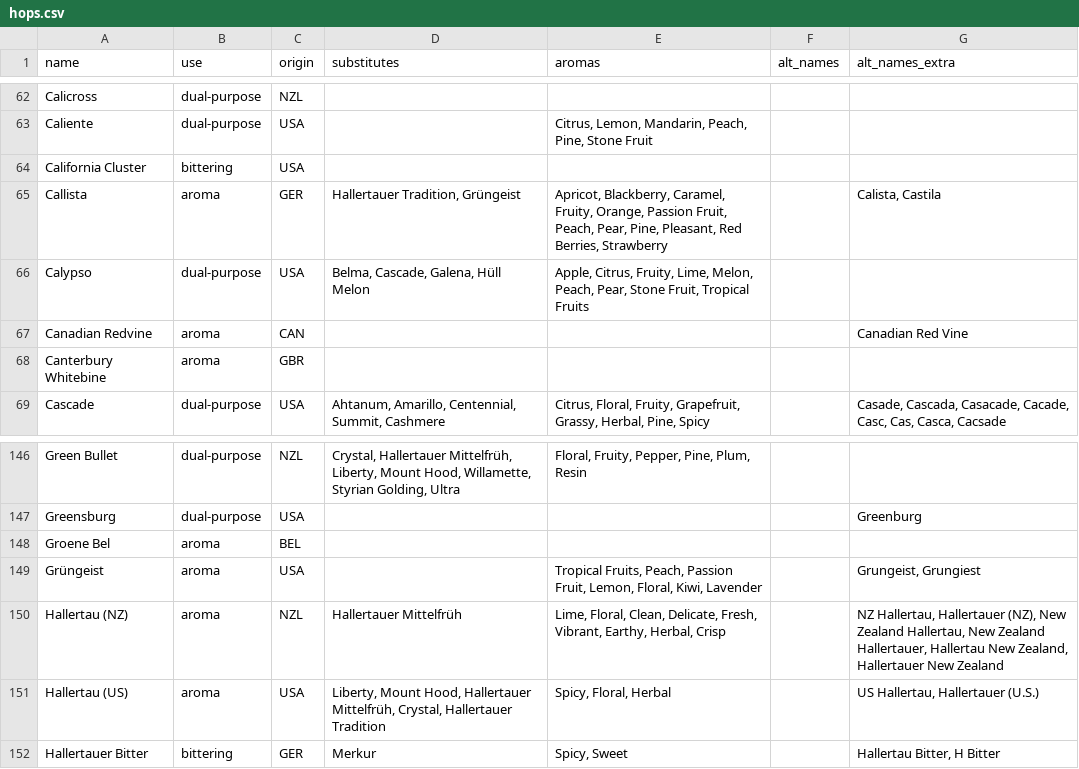
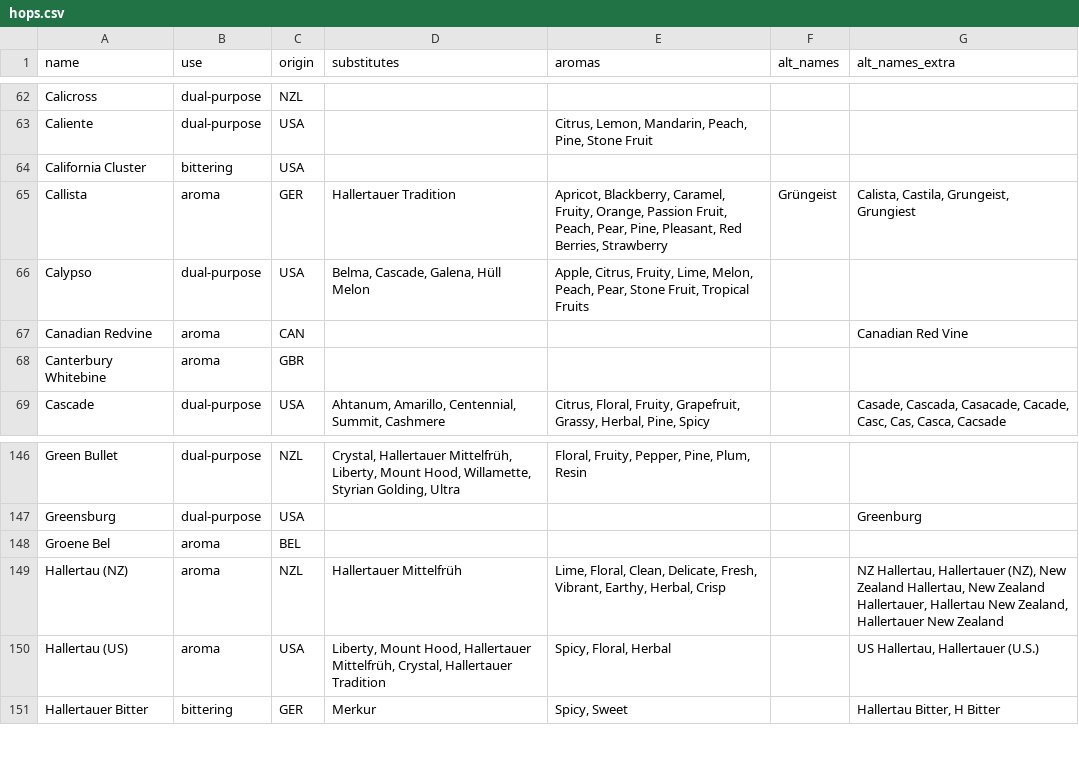
Before and after one commit to scheb/beer-analytics, a CSV file: recipe_db/data/hops.csv, drawn as a sheet; only a part is shown, gaps mark what is left out.

Commit message:
Merge Callista and Grüngeist

```diff
--- a/recipe_db/data/hops.csv
+++ b/recipe_db/data/hops.csv
@@ -64,3 +64,3 @@ Caliente;dual-purpose;USA;;Citrus, Lemon, Mandarin, Peach, Pine, Stone Fruit;;
 California Cluster;bittering;USA;;;;
-Callista;aroma;GER;Hallertauer Tradition, Grüngeist;Apricot, Blackberry, Caramel, Fruity, Orange, Passion Fruit, Peach, Pear, Pine, Pleasant, Red Berries, Strawberry;;Calista, Castila
+Callista;aroma;GER;Hallertauer Tradition;Apricot, Blackberry, Caramel, Fruity, Orange, Passion Fruit, Peach, Pear, Pine, Pleasant, Red Berries, Strawberry;Grüngeist;Calista, Castila, Grungeist, Grungiest
 Calypso;dual-purpose;USA;Belma, Cascade, Galena, Hüll Melon;Apple, Citrus, Fruity, Lime, Melon, Peach, Pear, Stone Fruit, Tropical Fruits;;
@@ -148,3 +148,2 @@ Greensburg;dual-purpose;USA;;;;Greenburg
 Groene Bel;aroma;BEL;;;;
-Grüngeist;aroma;USA;;Tropical Fruits, Peach, Passion Fruit, Lemon, Floral, Kiwi, Lavender;;Grungeist, Grungiest
 Hallertau (NZ);aroma;NZL;Hallertauer Mittelfrüh;Lime, Floral, Clean, Delicate, Fresh, Vibrant, Earthy, Herbal, Crisp;;NZ Hallertau, Hallertauer (NZ), New Zealand Hallertau, New Zealand Hallertauer, Hallertau New Zealand, Hallertauer New Zealand
```
